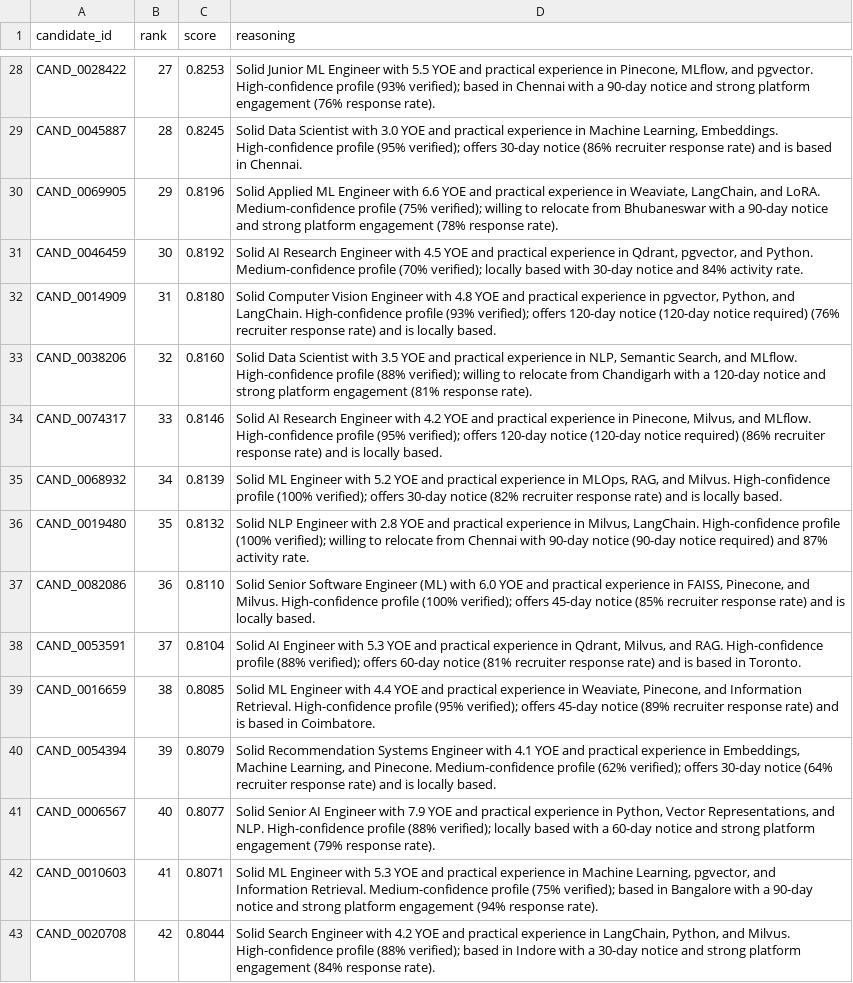
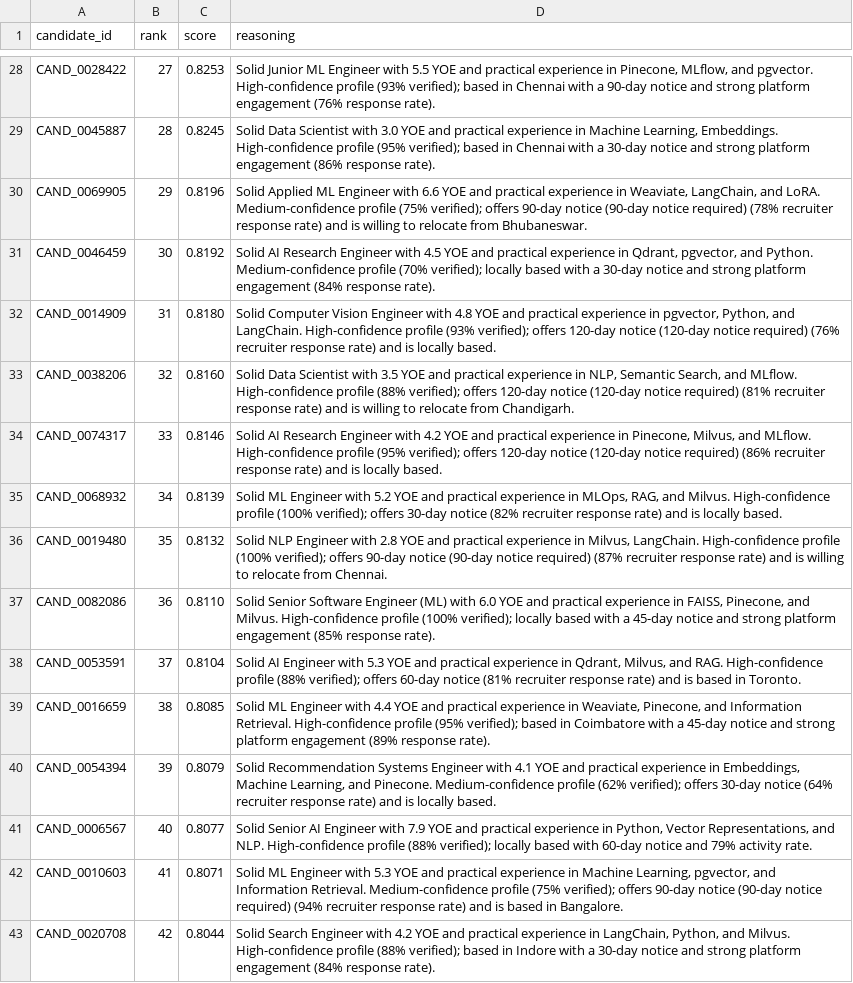
Before and after one commit to adarshcod30/Talent-Intelligence-Candidate-Discovery-Platform, a CSV file: team_ensoc.csv, drawn as a sheet; only a part is shown, gaps mark what is left out; the diff covers the shown part only; the diff names each change by its address in the sheet, - before the commit and + after, or states it on an @@ line.

```diff
--- a/team_ensoc.csv
+++ b/team_ensoc.csv
-D29 (reasoning): …(95% verified); offers 30-day notice (86% recruiter response rate) and is based in Chennai.
+D29 (reasoning): …(95% verified); based in Chennai with a 30-day notice and strong platform engagement (86% response rate).
-D30 (reasoning): …(75% verified); willing to relocate from Bhubaneswar with a 90-day notice and strong platform engagement (78% response rate).
+D30 (reasoning): …(75% verified); offers 90-day notice (90-day notice required) (78% recruiter response rate) and is willing to relocate from Bhubaneswar.
-D31 (reasoning): …based with 30-day notice and 84% activity rate.
+D31 (reasoning): …based with a 30-day notice and strong platform engagement (84% response rate).
-D33 (reasoning): …(88% verified); willing to relocate from Chandigarh with a 120-day notice and strong platform engagement (81% response rate).
+D33 (reasoning): …(88% verified); offers 120-day notice (120-day notice required) (81% recruiter response rate) and is willing to relocate from Chandigarh.
-D36 (reasoning): …(100% verified); willing to relocate from Chennai with 90-day notice (90-day notice required) and 87% activity rate.
+D36 (reasoning): …(100% verified); offers 90-day notice (90-day notice required) (87% recruiter response rate) and is willing to relocate from Chennai.
-D37 (reasoning): …(100% verified); offers 45-day notice (85% recruiter response rate) and is locally based.
+D37 (reasoning): …(100% verified); locally based with a 45-day notice and strong platform engagement (85% response rate).
-D39 (reasoning): …(95% verified); offers 45-day notice (89% recruiter response rate) and is based in Coimbatore.
+D39 (reasoning): …(95% verified); based in Coimbatore with a 45-day notice and strong platform engagement (89% response rate).
-D41 (reasoning): …based with a 60-day notice and strong platform engagement (79% response rate).
+D41 (reasoning): …based with 60-day notice and 79% activity rate.
-D42 (reasoning): …(75% verified); based in Bangalore with a 90-day notice and strong platform engagement (94% response rate).
+D42 (reasoning): …(75% verified); offers 90-day notice (90-day notice required) (94% recruiter response rate) and is based in Bangalore.
```
Also changed, not shown: 65 edited cells elsewhere in this file, 1 other file.
